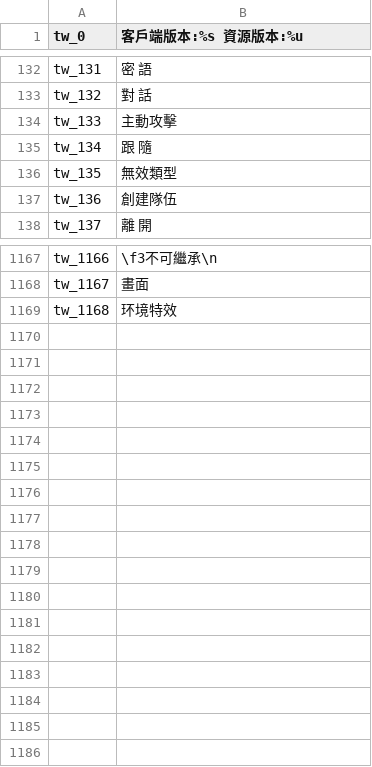
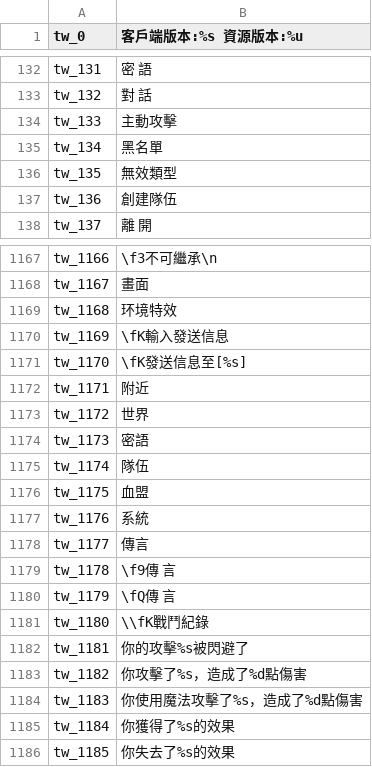
Before and after one commit to oberon-wu/teon-lang, a CSV file: localization/localization_tw.csv, drawn as a sheet; only a part is shown, gaps mark what is left out.

```diff
--- a/localization/localization_tw.csv
+++ b/localization/localization_tw.csv
@@ -134,3 +134,3 @@ tw_132,"對 話"
 tw_133,主動攻擊
-tw_134,"跟 隨"
+tw_134,"黑名單"
 tw_135,無效類型
@@ -1169 +1169,18 @@ tw_1167,"畫面"
 tw_1168,"环境特效"
+tw_1169,"\fK輸入發送信息"
+tw_1170,"\fK發送信息至[%s]"
+tw_1171,"附近"
+tw_1172,"世界"
+tw_1173,"密語"
+tw_1174,"隊伍"
+tw_1175,"血盟"
+tw_1176,"系統"
+tw_1177,"傳言"
+tw_1178,"\f9傳 言"
+tw_1179,"\fQ傳 言"
+tw_1180,"\\fK戰鬥紀錄"
+tw_1181,"你的攻擊%s被閃避了"
+tw_1182,"你攻擊了%s，造成了%d點傷害"
+tw_1183,"你使用魔法攻擊了%s，造成了%d點傷害"
+tw_1184,"你獲得了%s的效果"
+tw_1185,"你失去了%s的效果"
```
Also changed, not shown: 2 other files.
